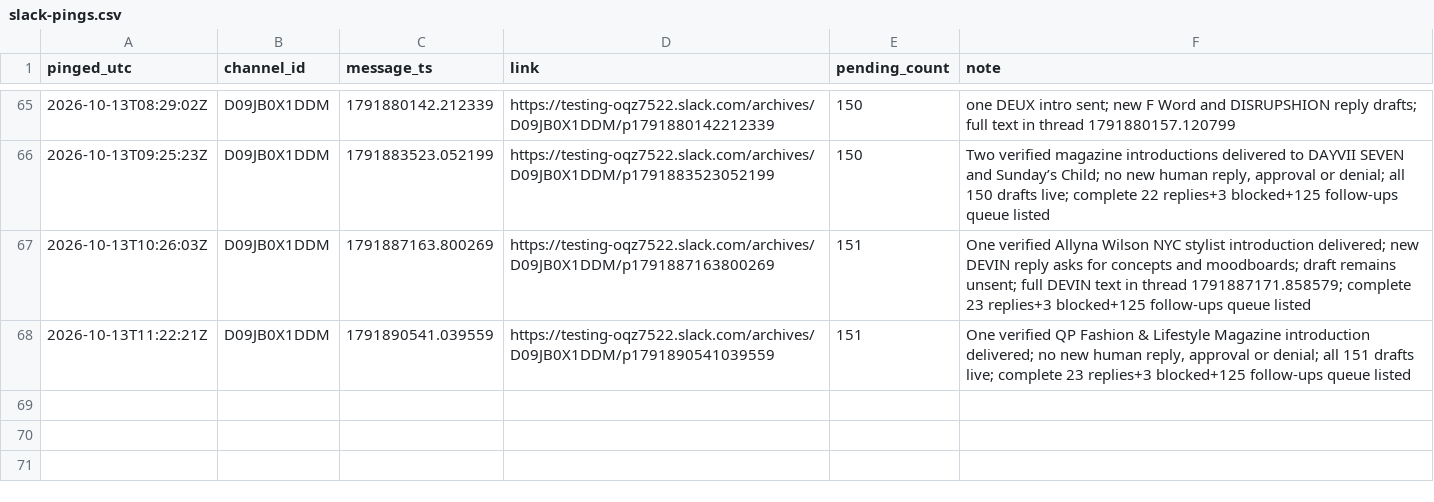
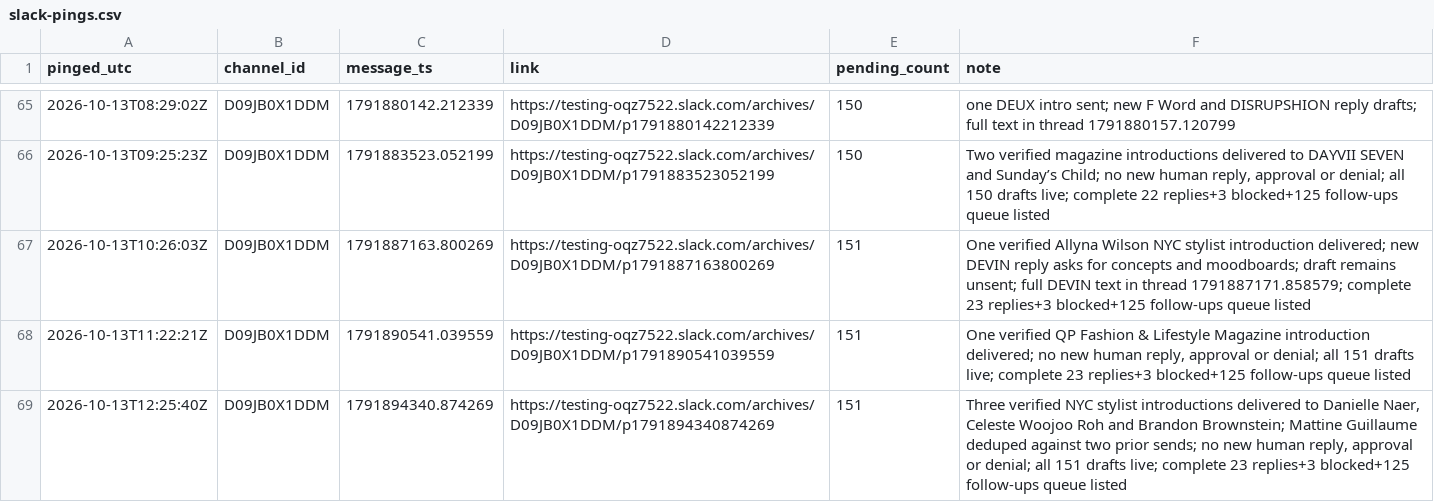
Before and after one commit to aidantorrence2/aidan-modern, a CSV file: marketing/outreach-log/slack-pings.csv, drawn as a sheet; only a part is shown, gaps mark what is left out; the diff names each change by its address in the sheet, - before the commit and + after, or states it on an @@ line.

Commit message:
Log 13 Oct 12:25 approval ping

```diff
--- a/marketing/outreach-log/slack-pings.csv
+++ b/marketing/outreach-log/slack-pings.csv
+row 69: 2026-10-13T12:25:40Z | D09JB0X1DDM | 1791894340.874269 | https://testing-oqz7522.slack.com/archives/D09JB0X1DDM/p1791894340874269 | 151 | Three verified NYC stylist introductions delivered to Danielle Naer, Celeste Woojoo Roh and Brandon Brownstein; Mattine Guillaume deduped against two prior sends; no new human reply, approval or denial; all 151 drafts live; complete 23 replies+3 blocked+125 follow-ups queue listed
```
